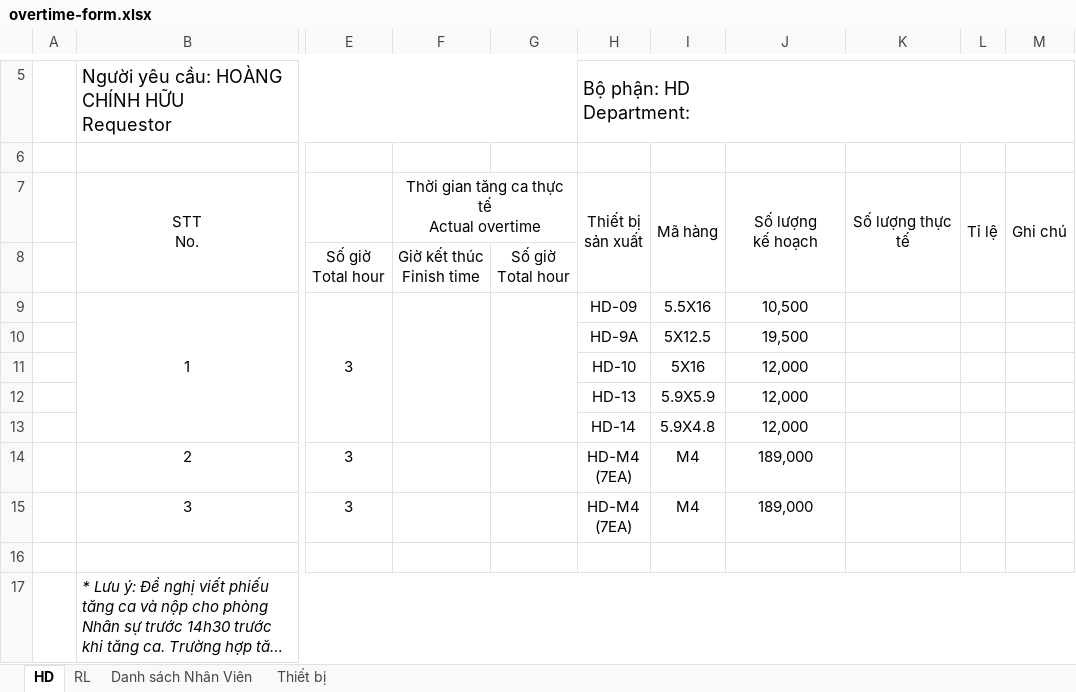
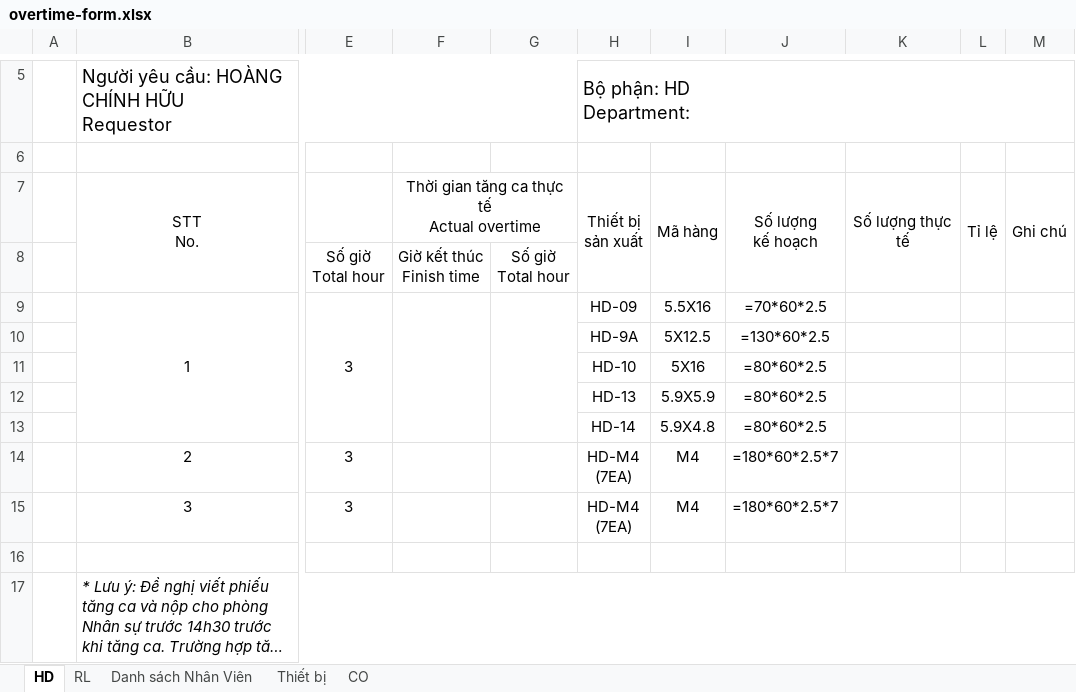
Before and after one commit to hansungbolt-qlsx/hansungbolt-overtime, an Excel workbook: public/templates/overtime-form.xlsx, sheet HD, drawn as a sheet; only a part is shown, gaps mark what is left out; long unchanged cells end in …; values as stored, in another font and other column widths than the file's, no borders; formulas without a stored value are shown as written; charts and pictures not drawn; the diff names each change by its address in the sheet, - before the commit and + after, or states it on an @@ line.

```diff
--- a/public/templates/overtime-form.xlsx (sheet HD)
+++ b/public/templates/overtime-form.xlsx (sheet HD)
+sheet tab: CO
-J9: 10,500
+J9: =70*60*2.5
-J10: 19,500
+J10: =130*60*2.5
-J11:J13: 12,000
+J11:J13: =80*60*2.5
-J14:J15: 189,000
+J14:J15: =180*60*2.5*7
```
Also changed, not shown: sheet Thiết bị, charts or pictures, 18 other files.
